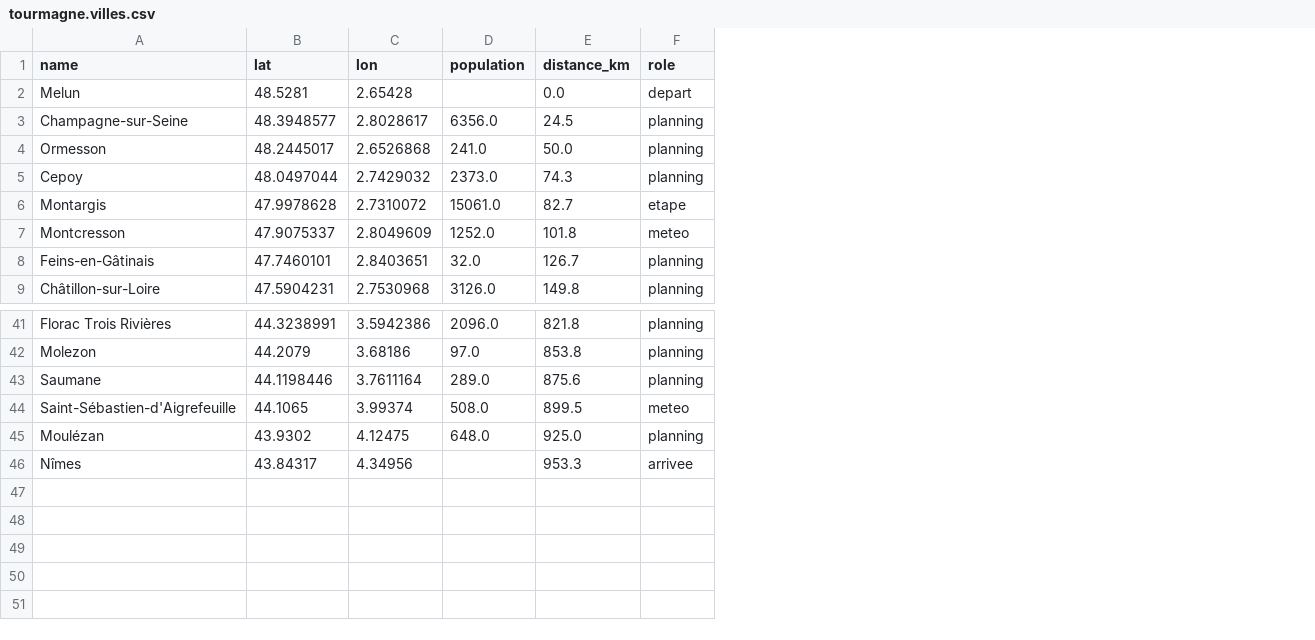
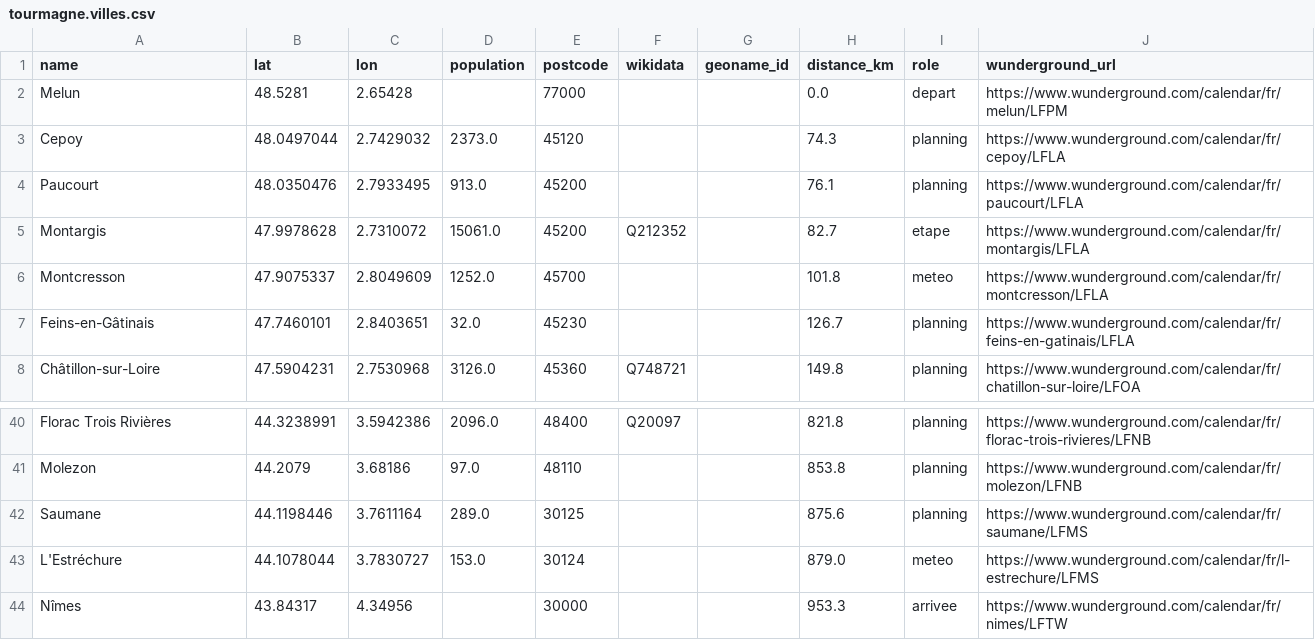
Before and after one commit to tcrouzet/gpx-weather, a CSV file: webapp/gpx/tourmagne.villes.csv, drawn as a sheet; only a part is shown, gaps mark what is left out; removed rows and columns are numbered as before the commit, all else as after; the diff names each change by its address in the sheet, - before the commit and + after, or states it on an @@ line.

```diff
--- a/webapp/gpx/tourmagne.villes.csv
+++ b/webapp/gpx/tourmagne.villes.csv
+column E (postcode), rows 2-3: 77000 | 45120; rows 5-8: 45200 | 45700 | 45230 | 45360; rows 40-42: 48400 | 48110 | 30125; row 44: 30000
+column F (wikidata), rows 5-8: Q212352 |  |  | Q748721; row 40: Q20097
+column G (geoname_id), empty
+column J (wunderground_url), rows 2-3: https://www.wunderground.com/calendar/fr/melun/LFPM | https://www.wunderground.com/calendar/fr/cepoy/LFLA; rows 5-8: https://www.wunderground.com/calendar/fr/montargis/LFLA | https://www.wunderground.com/calendar/fr/montcresson/LFLA | https://www.wunderground.com/calendar/fr/feins-en-gatinais/LFLA | https://www.wunderground.com/calendar/fr/chatillon-sur-loire/LFOA; rows 40-42: https://www.wunderground.com/calendar/fr/florac-trois-rivieres/LFNB | https://www.wunderground.com/calendar/fr/molezon/LFNB | https://www.wunderground.com/calendar/fr/saumane/LFMS; row 44: https://www.wunderground.com/calendar/fr/nimes/LFTW
-row 3: Champagne-sur-Seine | 48.3948577 | 2.8028617 | 6356.0 | 24.5 | planning
-row 4: Ormesson | 48.2445017 | 2.6526868 | 241.0 | 50.0 | planning
+row 4: Paucourt | 48.0350476 | 2.7933495 | 913.0 | 45200 |  |  | 76.1 | planning | https://www.wunderground.com/calendar/fr/paucourt/LFLA
-row 44: Saint-Sébastien-d'Aigrefeuille | 44.1065 | 3.99374 | 508.0 | 899.5 | meteo
-row 45: Moulézan | 43.9302 | 4.12475 | 648.0 | 925.0 | planning
+row 43: L'Estréchure | 44.1078044 | 3.7830727 | 153.0 | 30124 |  |  | 879.0 | meteo | https://www.wunderground.com/calendar/fr/l-estrechure/LFMS
```
Also changed, not shown: webapp/gpx/g727-2026.villes.csv, 9 other files.
